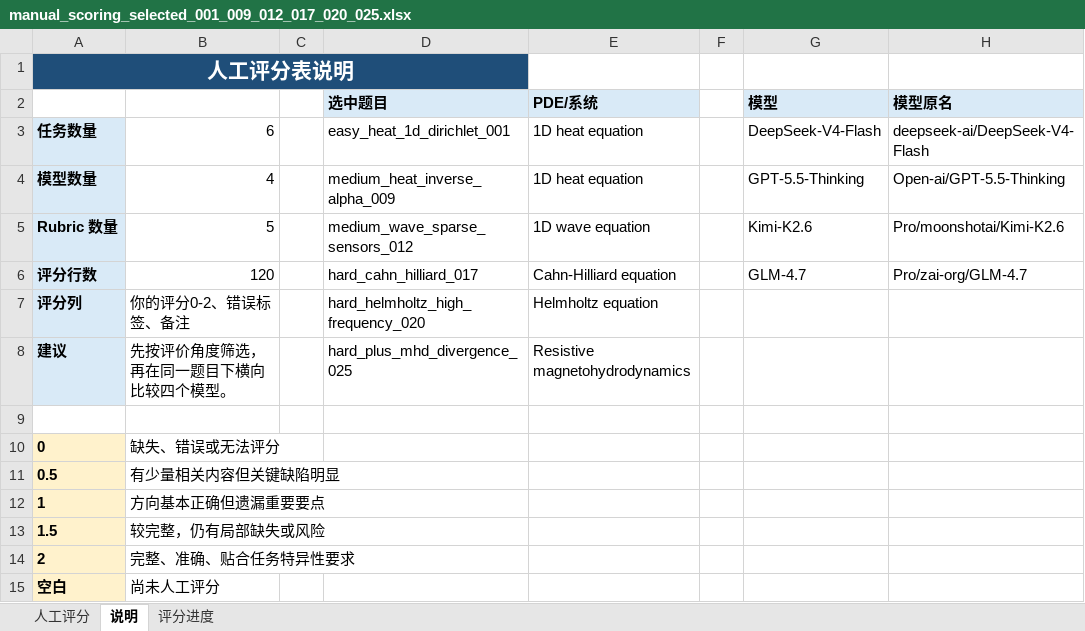
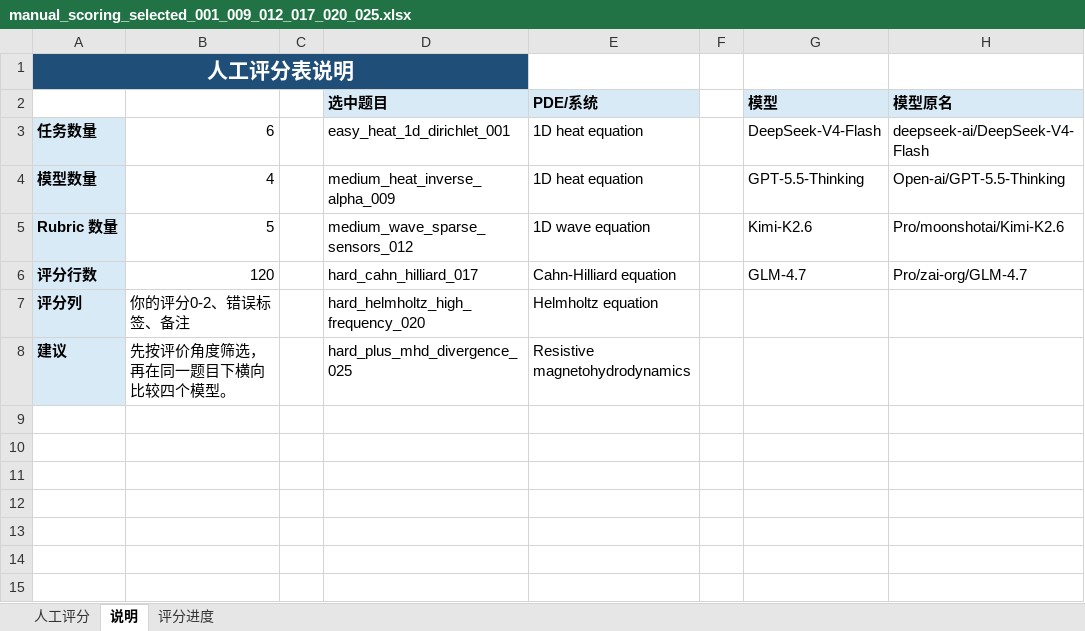
Before and after one commit to Gyy12138-66/pim_planbench, an Excel workbook: outputs/pilot_v0.1/manual_scoring_selected_001_009_012_017_020_025.xlsx, sheet 说明, drawn as a sheet; values as stored, in another font and other column widths than the file's, no borders; the diff names each change by its address in the sheet, - before the commit and + after, or states it on an @@ line.

```diff
--- a/outputs/pilot_v0.1/manual_scoring_selected_001_009_012_017_020_025.xlsx (sheet 说明)
+++ b/outputs/pilot_v0.1/manual_scoring_selected_001_009_012_017_020_025.xlsx (sheet 说明)
-row 9: (empty)
-row 10: 0 | 缺失、错误或无法评分
-row 11: 0.5 | 有少量相关内容但关键缺陷明显
-row 12: 1 | 方向基本正确但遗漏重要要点
-row 13: 1.5 | 较完整，仍有局部缺失或风险
-row 14: 2 | 完整、准确、贴合任务特异性要求
-row 15: 空白 | 尚未人工评分
```
Also changed, not shown: sheet 人工评分, sheet 评分进度, 17 other files.
